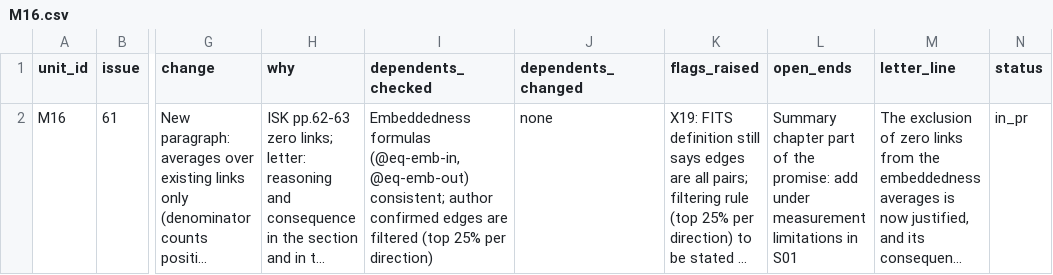
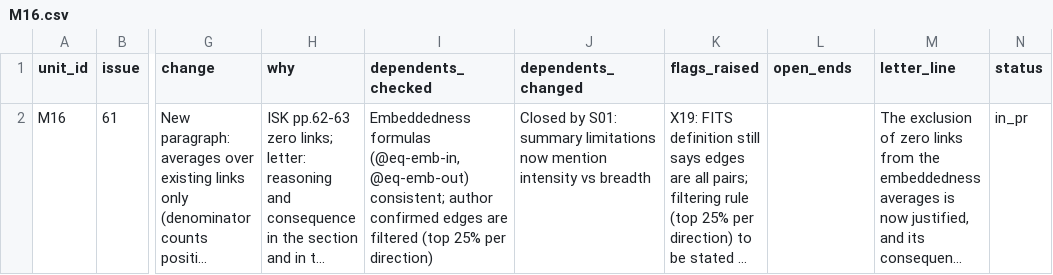
Before and after one commit to bennour007/dissertation, a CSV file: revision/log/M16.csv, drawn as a sheet; only a part is shown, gaps mark what is left out; long unchanged cells end in …; the diff names each change by its address in the sheet, - before the commit and + after, or states it on an @@ line.

```diff
--- a/revision/log/M16.csv
+++ b/revision/log/M16.csv
-J2 (dependents_changed): none
+J2 (dependents_changed): Closed by S01: summary limitations now mention intensity vs breadth
-L2 (open_ends): Summary chapter part of the promise: add under measurement limitations in S01
+L2 (open_ends): (empty)
```
Also changed, not shown: revision/log/M08.csv, 2 other files.
